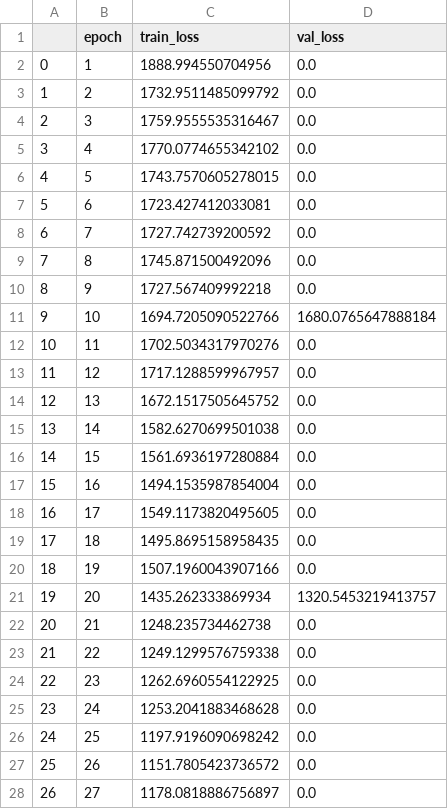
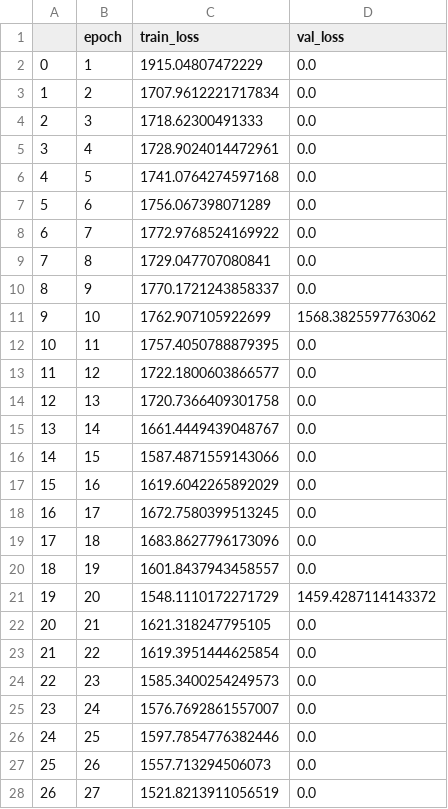
Before and after one commit to nimod7890/Deep-learning-with-pytorch, a CSV file: 2_objectdetection/log_output.csv, drawn as a sheet; only a part is shown; the diff covers the shown part only.

Commit message:
[2] training, save log

```diff
--- a/2_objectdetection/log_output.csv
+++ b/2_objectdetection/log_output.csv
@@ -1,28 +1,28 @@
 ,epoch,train_loss,val_loss
-0,1,1888.994550704956,0.0
-1,2,1732.9511485099792,0.0
-2,3,1759.9555535316467,0.0
-3,4,1770.0774655342102,0.0
-4,5,1743.7570605278015,0.0
-5,6,1723.427412033081,0.0
-6,7,1727.742739200592,0.0
-7,8,1745.871500492096,0.0
-8,9,1727.567409992218,0.0
-9,10,1694.7205090522766,1680.0765647888184
-10,11,1702.5034317970276,0.0
-11,12,1717.1288599967957,0.0
-12,13,1672.1517505645752,0.0
-13,14,1582.6270699501038,0.0
-14,15,1561.6936197280884,0.0
-15,16,1494.1535987854004,0.0
-16,17,1549.1173820495605,0.0
-17,18,1495.8695158958435,0.0
-18,19,1507.1960043907166,0.0
-19,20,1435.262333869934,1320.5453219413757
-20,21,1248.235734462738,0.0
-21,22,1249.1299576759338,0.0
-22,23,1262.6960554122925,0.0
-23,24,1253.2041883468628,0.0
-24,25,1197.9196090698242,0.0
-25,26,1151.7805423736572,0.0
-26,27,1178.0818886756897,0.0
+0,1,1915.04807472229,0.0
+1,2,1707.9612221717834,0.0
+2,3,1718.62300491333,0.0
+3,4,1728.9024014472961,0.0
+4,5,1741.0764274597168,0.0
+5,6,1756.067398071289,0.0
+6,7,1772.9768524169922,0.0
+7,8,1729.047707080841,0.0
+8,9,1770.1721243858337,0.0
+9,10,1762.907105922699,1568.3825597763062
+10,11,1757.4050788879395,0.0
+11,12,1722.1800603866577,0.0
+12,13,1720.7366409301758,0.0
+13,14,1661.4449439048767,0.0
+14,15,1587.4871559143066,0.0
+15,16,1619.6042265892029,0.0
+16,17,1672.7580399513245,0.0
+17,18,1683.8627796173096,0.0
+18,19,1601.8437943458557,0.0
+19,20,1548.1110172271729,1459.4287114143372
+20,21,1621.318247795105,0.0
+21,22,1619.3951444625854,0.0
+22,23,1585.3400254249573,0.0
+23,24,1576.7692861557007,0.0
+24,25,1597.7854776382446,0.0
+25,26,1557.713294506073,0.0
+26,27,1521.8213911056519,0.0
```
Also changed, not shown: 8 added rows and 18 edited cells elsewhere in this file, 5 other files.
